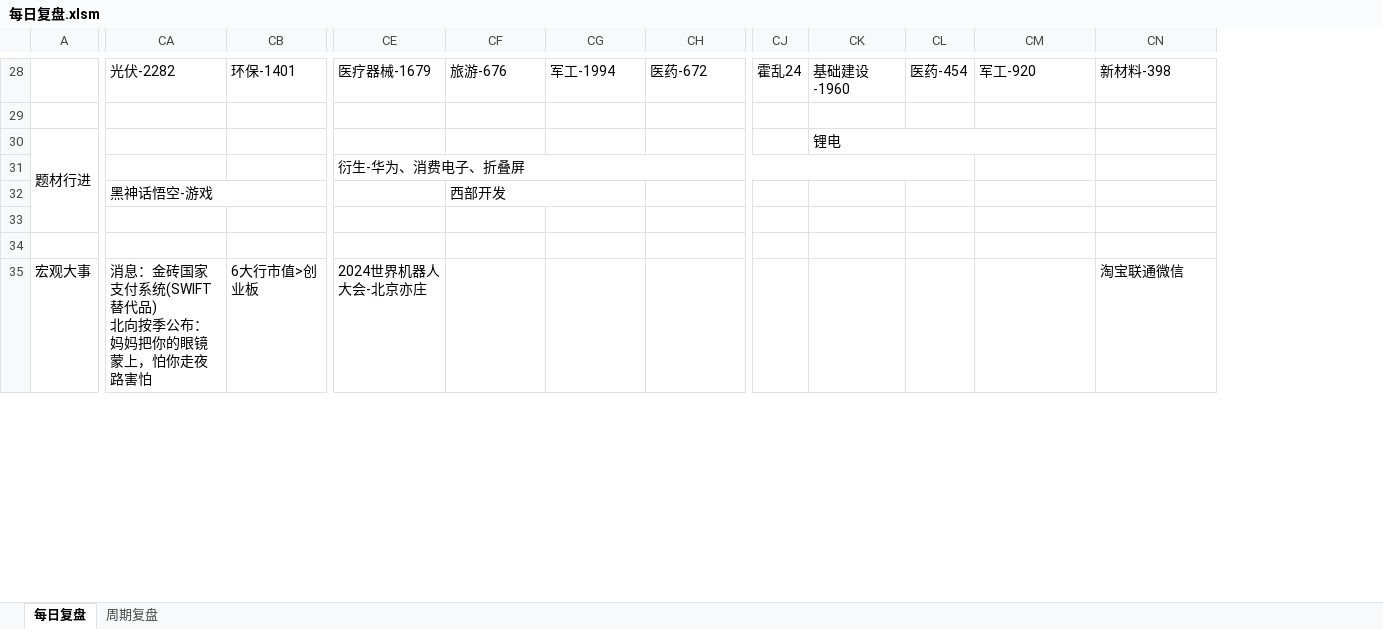
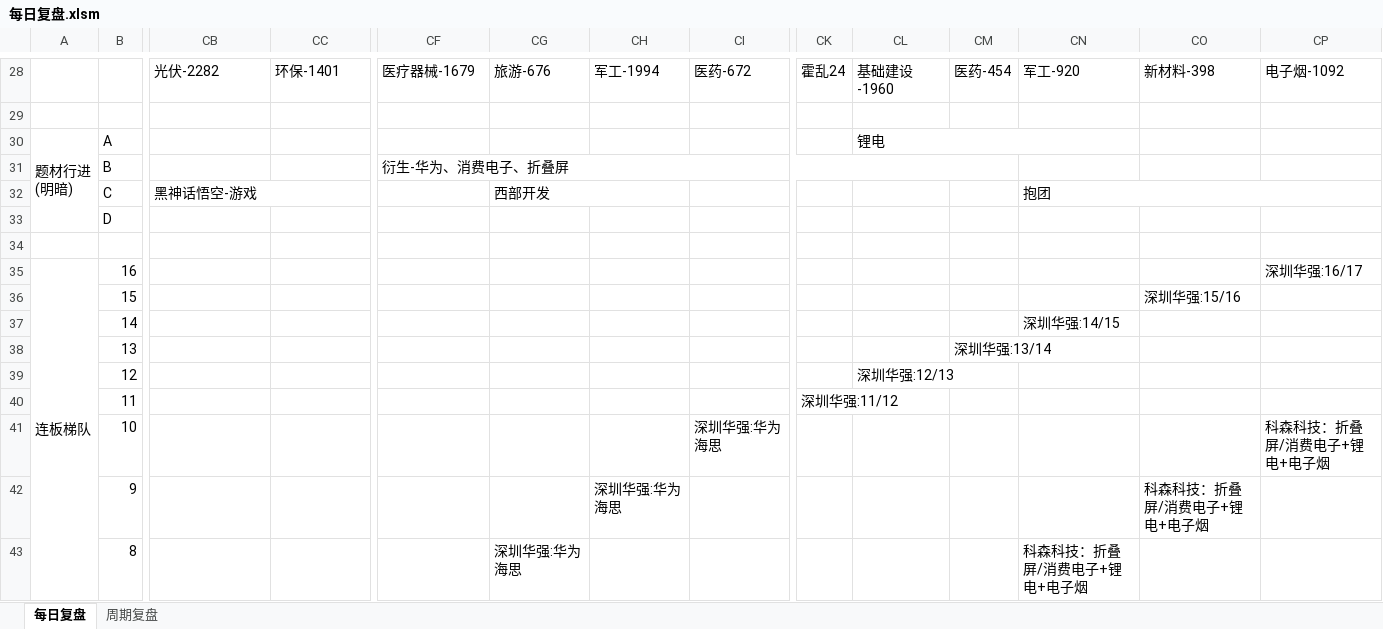
Before and after one commit to Edwin-Xu/edw_n, an Excel workbook: 股票/复盘/每日复盘.xlsm, sheet 每日复盘, drawn as a sheet; only a part is shown, gaps mark what is left out; values as stored, in another font and other column widths than the file's, no cell formats; removed rows and columns are numbered as before the commit, all else as after; rows hold the shown columns only; ↵ is a line break in a cell; the diff covers the shown part only; the diff names each change by its address in the sheet, - before the commit and + after, or states it on an @@ line.

Commit message:
Edwin Xu Notes

```diff
--- a/股票/复盘/每日复盘.xlsm (sheet 每日复盘)
+++ b/股票/复盘/每日复盘.xlsm (sheet 每日复盘)
+column B, rows 30-33: A | B | C | D
+column CP, row 28: 电子烟-1092
-A30: 题材行进
+A30: 题材行进 ↵ (明暗)
-CN32: (empty)
+CN32: 抱团
+CN32:CP32 merged
-row 35: 宏观大事 | 消息：金砖国家支付系统(SWIFT替代品) ↵ 北向按季公布：妈妈把你的眼镜蒙上，怕你走夜路害怕 | 6大行市值>创业板 | 2024世界机器人大会-北京亦庄 |  |  |  |  |  |  |  | 淘宝联通微信
+row 35: 连板梯队 | 16 |  |  |  |  |  |  |  |  |  |  |  | 深圳华强:16/17
+row 36:  | 15 |  |  |  |  |  |  |  |  |  |  | 深圳华强:15/16
+row 37:  | 14 |  |  |  |  |  |  |  |  |  | 深圳华强:14/15
+row 38:  | 13 |  |  |  |  |  |  |  |  | 深圳华强:13/14
+row 39:  | 12 |  |  |  |  |  |  |  | 深圳华强:12/13
+row 40:  | 11 |  |  |  |  |  |  | 深圳华强:11/12
+row 41:  | 10 |  |  |  |  |  | 深圳华强:华为海思 |  |  |  |  |  | 科森科技：折叠屏/消费电子+锂电+电子烟
+row 42:  | 9 |  |  |  |  | 深圳华强:华为海思 |  |  |  |  |  | 科森科技：折叠屏/消费电子+锂电+电子烟
+row 43:  | 8 |  |  |  | 深圳华强:华为海思 |  |  |  |  |  | 科森科技：折叠屏/消费电子+锂电+电子烟
```
Also changed, not shown: 44 added rows, 115 edited cells and merged cells elsewhere in this sheet, sheet 周期复盘, cell formats, charts or pictures.
